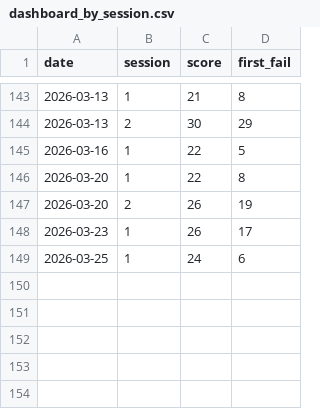
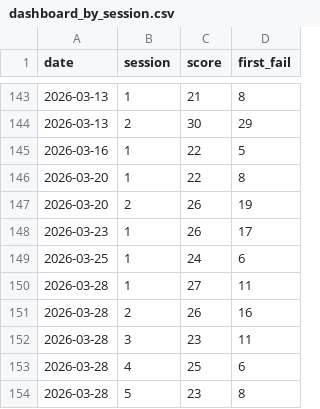
Before and after one commit to IsaacVerm/lichess-data, a CSV file: data/agg/dashboard_by_session.csv, drawn as a sheet; only a part is shown, gaps mark what is left out.

```diff
--- a/data/agg/dashboard_by_session.csv
+++ b/data/agg/dashboard_by_session.csv
@@ -149 +149,6 @@ date,session,score,first_fail
 2026-03-25,1,24,6
+2026-03-28,1,27,11
+2026-03-28,2,26,16
+2026-03-28,3,23,11
+2026-03-28,4,25,6
+2026-03-28,5,23,8
```
Also changed, not shown: data/filter/10_random_puzzles.csv, 1 other file.
